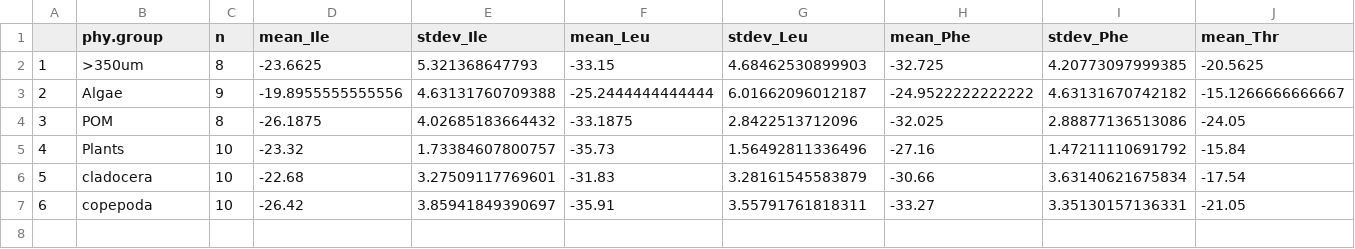
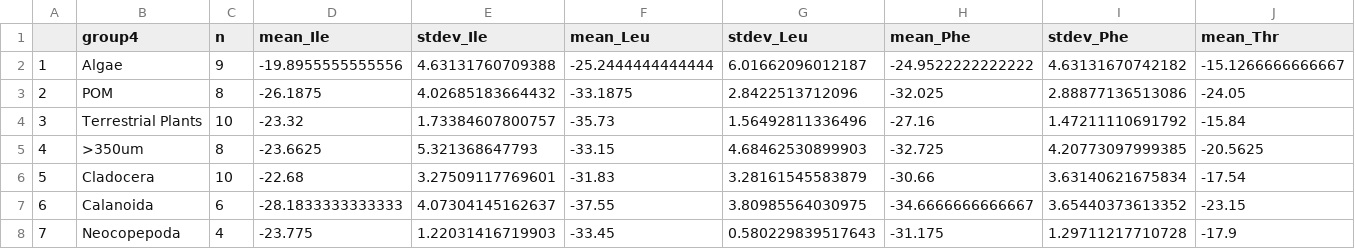
Before and after one commit to cbwall/Sierra-plankton-CSIA, a CSV file: output/EAA.mean.stdev.summary.table.csv, drawn as a sheet; only a part is shown; removed rows and columns are numbered as before the commit, all else as after; rows hold the shown columns only; the diff names each change by its address in the sheet, - before the commit and + after, or states it on an @@ line.

```diff
--- a/output/EAA.mean.stdev.summary.table.csv
+++ b/output/EAA.mean.stdev.summary.table.csv
-B1: phy.group
+B1: group4
@@ column A renumbered between rows 2 and 4 @@
-B4 (group4): Plants
+B4 (group4): Terrestrial Plants
@@ row 2 moved to row 5: 4 @@
-B6 (group4): cladocera
+B6 (group4): Cladocera
-row 7: 6 | copepoda | 10 | -26.42 | 3.85941849390697 | -35.91 | 3.55791761818311 | -33.27 | 3.35130157136331 | -21.05
+row 7: 6 | Calanoida | 6 | -28.1833333333333 | 4.07304145162637 | -37.55 | 3.80985564030975 | -34.6666666666667 | 3.65440373613352 | -23.15
+row 8: 7 | Neocopepoda | 4 | -23.775 | 1.22031416719903 | -33.45 | 0.580229839517643 | -31.175 | 1.29711217710728 | -17.9
```
Also changed, not shown: data/SNL.envdata.csv, output/All.essAA.LDA.data.compiled.csv, 55 other files.
